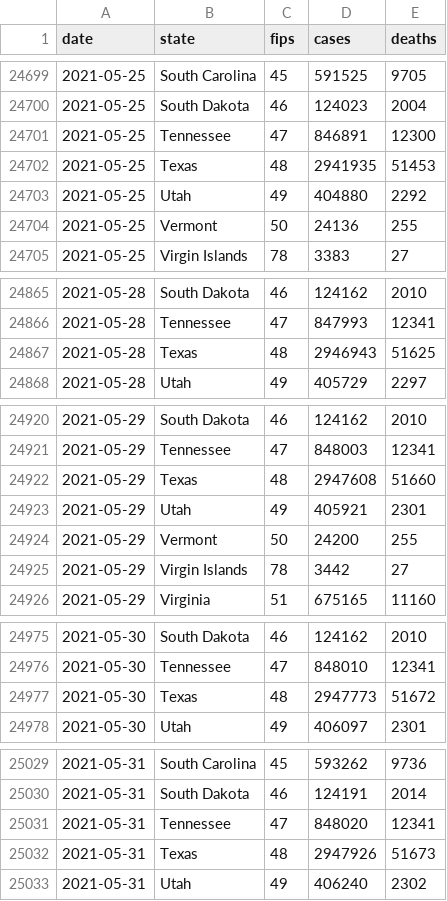
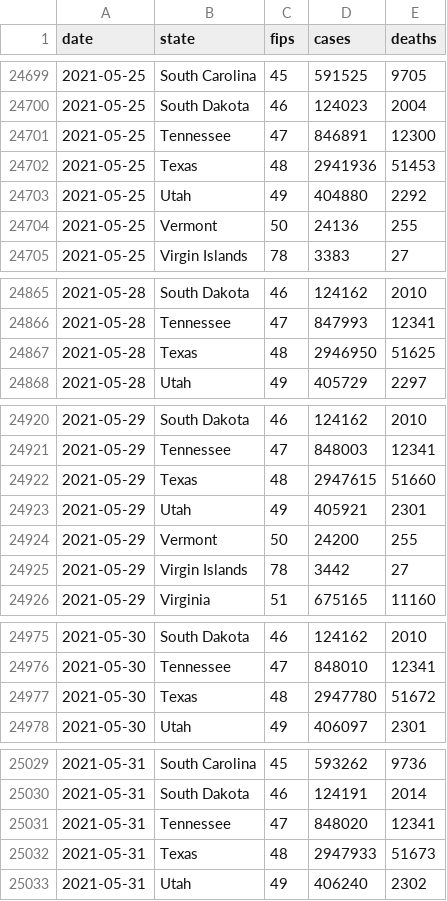
Before and after one commit to bxabi/corona, a CSV file: data/USA/us-states.csv, drawn as a sheet; only a part is shown, gaps mark what is left out; the diff covers the shown part only.

```diff
--- a/data/USA/us-states.csv
+++ b/data/USA/us-states.csv
@@ -24701,3 +24701,3 @@ date,state,fips,cases,deaths
 2021-05-25,Tennessee,47,846891,12300
-2021-05-25,Texas,48,2941935,51453
+2021-05-25,Texas,48,2941936,51453
 2021-05-25,Utah,49,404880,2292
@@ -24866,3 +24866,3 @@ date,state,fips,cases,deaths
 2021-05-28,Tennessee,47,847993,12341
-2021-05-28,Texas,48,2946943,51625
+2021-05-28,Texas,48,2946950,51625
 2021-05-28,Utah,49,405729,2297
@@ -24921,3 +24921,3 @@ date,state,fips,cases,deaths
 2021-05-29,Tennessee,47,848003,12341
-2021-05-29,Texas,48,2947608,51660
+2021-05-29,Texas,48,2947615,51660
 2021-05-29,Utah,49,405921,2301
@@ -24976,3 +24976,3 @@ date,state,fips,cases,deaths
 2021-05-30,Tennessee,47,848010,12341
-2021-05-30,Texas,48,2947773,51672
+2021-05-30,Texas,48,2947780,51672
 2021-05-30,Utah,49,406097,2301
@@ -25031,3 +25031,3 @@ date,state,fips,cases,deaths
 2021-05-31,Tennessee,47,848020,12341
-2021-05-31,Texas,48,2947926,51673
+2021-05-31,Texas,48,2947933,51673
 2021-05-31,Utah,49,406240,2302
```
Also changed, not shown: 8 edited cells elsewhere in this file, data/Germany/data.csv, 1 other file.
